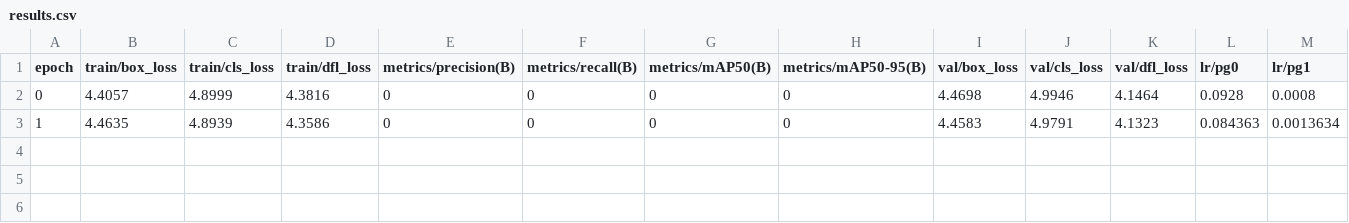
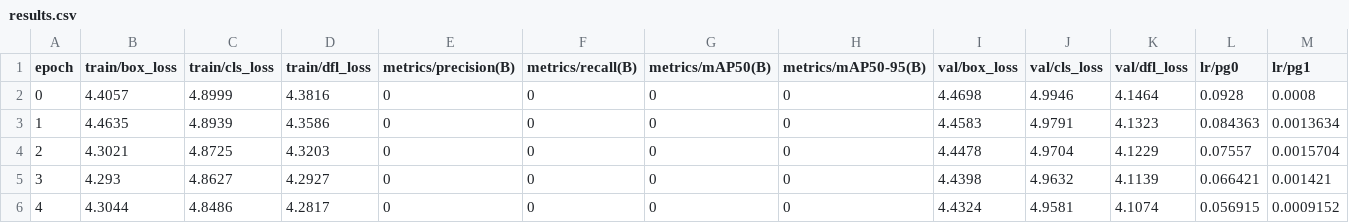
Before and after one commit to faridjn/power_line_inspection_yolov8, a CSV file: notebooks/runs/detect/train/results.csv, drawn as a sheet; only a part is shown; rows hold the shown columns only; the diff names each change by its address in the sheet, - before the commit and + after, or states it on an @@ line.

Commit message:
run 100 ims 100 epochs

```diff
--- a/notebooks/runs/detect/train/results.csv
+++ b/notebooks/runs/detect/train/results.csv
+row 4: 2 | 4.3021 | 4.8725 | 4.3203 | 0 | 0 | 0 | 0 | 4.4478 | 4.9704 | 4.1229 | 0.07557 | 0.0015704
+row 5: 3 | 4.293 | 4.8627 | 4.2927 | 0 | 0 | 0 | 0 | 4.4398 | 4.9632 | 4.1139 | 0.066421 | 0.001421
+row 6: 4 | 4.3044 | 4.8486 | 4.2817 | 0 | 0 | 0 | 0 | 4.4324 | 4.9581 | 4.1074 | 0.056915 | 0.0009152
```
Also changed, not shown: 27 other files.
